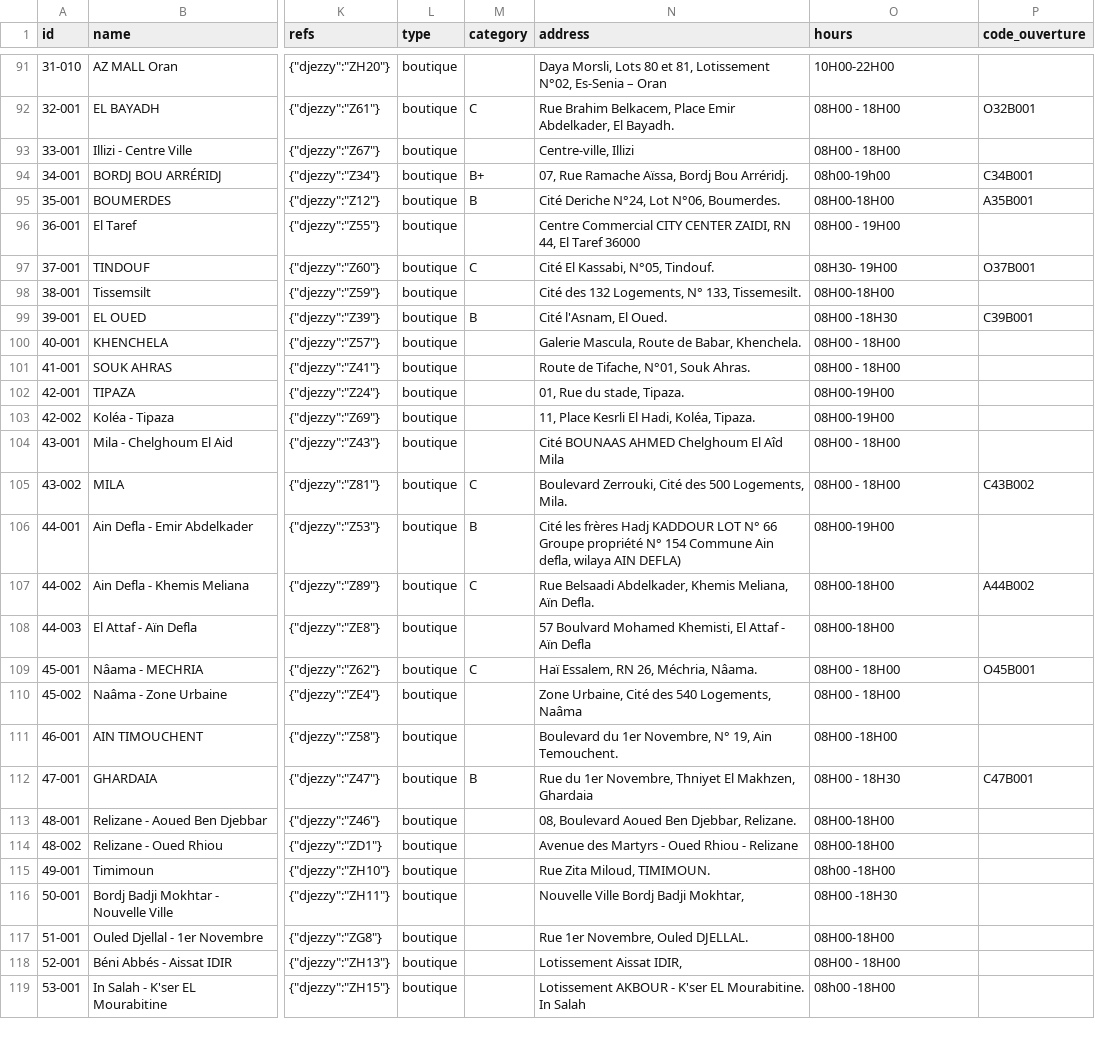
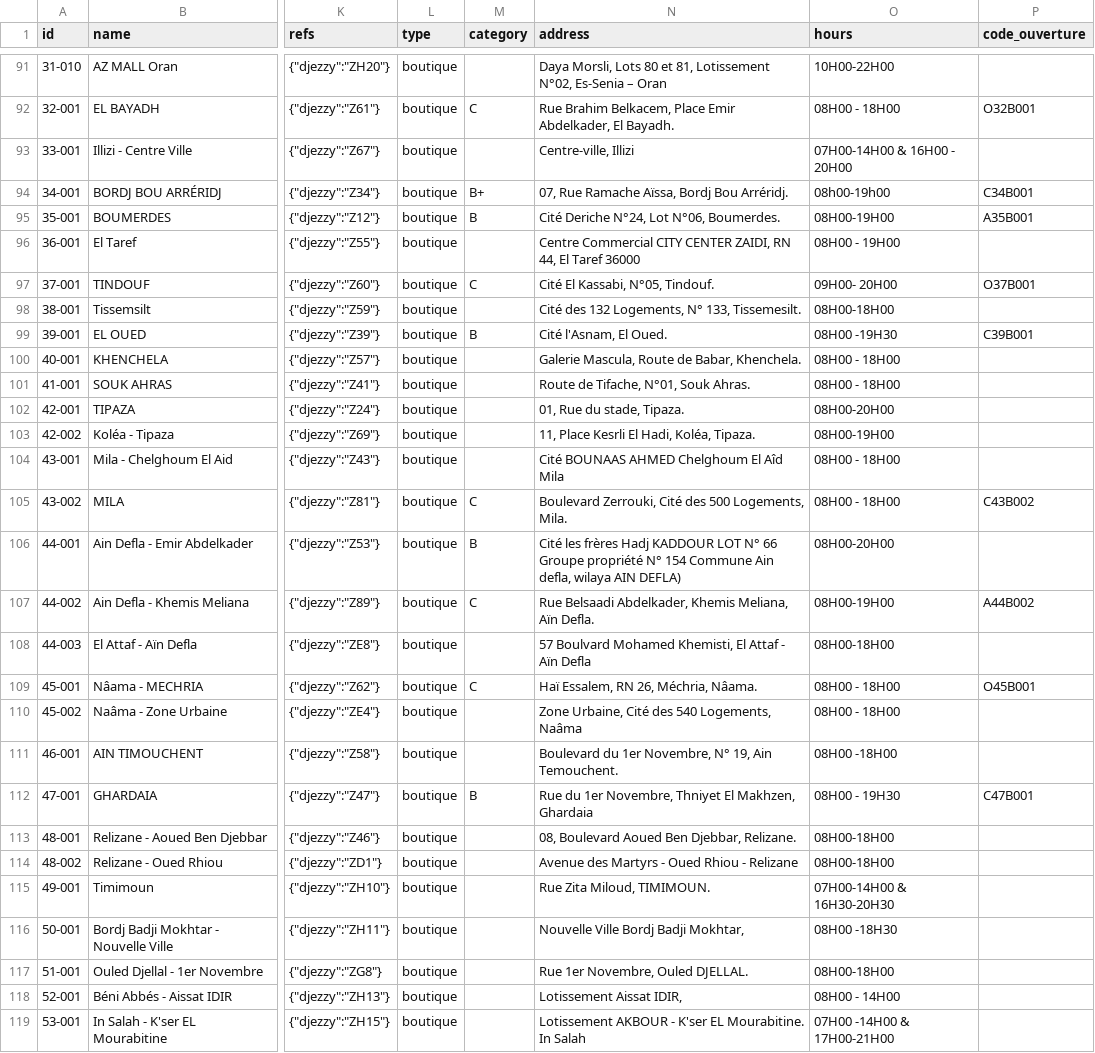
Before and after one commit to yasserstudio/geoalgeria, a CSV file: packages/djezzy/data/csv/boutiques.csv, drawn as a sheet; only a part is shown, gaps mark what is left out; the diff covers the shown part only; the diff names each change by its address in the sheet, - before the commit and + after, or states it on an @@ line.

```diff
--- a/packages/djezzy/data/csv/boutiques.csv
+++ b/packages/djezzy/data/csv/boutiques.csv
-O93 (hours): 08H00 - 18H00
+O93 (hours): 07H00-14H00 & 16H00 - 20H00
-O95 (hours): 08H00-18H00
+O95 (hours): 08H00-19H00
-O97 (hours): 08H30- 19H00
+O97 (hours): 09H00- 20H00
-O99 (hours): 08H00 -18H30
+O99 (hours): 08H00 -19H30
-O102 (hours): 08H00-19H00
+O102 (hours): 08H00-20H00
-O106 (hours): 08H00-19H00
+O106 (hours): 08H00-20H00
-O107 (hours): 08H00-18H00
+O107 (hours): 08H00-19H00
-O112 (hours): 08H00 - 18H30
+O112 (hours): 08H00 - 19H30
-O115 (hours): 08h00 -18H00
+O115 (hours): 07H00-14H00 & 16H30-20H30
-O118 (hours): 08H00 - 18H00
+O118 (hours): 08H00 - 14H00
-O119 (hours): 08h00 -18H00
+O119 (hours): 07H00 -14H00 & 17H00-21H00
```
Also changed, not shown: 28 edited cells elsewhere in this file, packages/cliniques/data/csv/cliniques.csv, packages/mobilis/data/csv/agences.csv, 53 other files.
